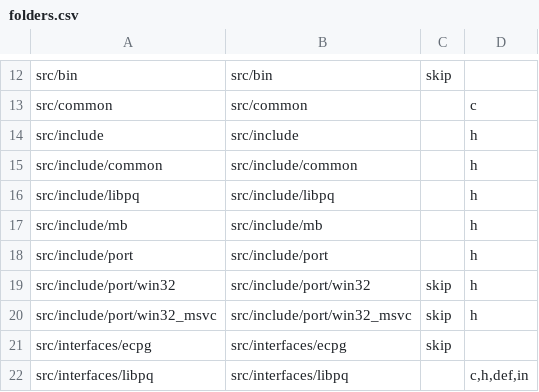
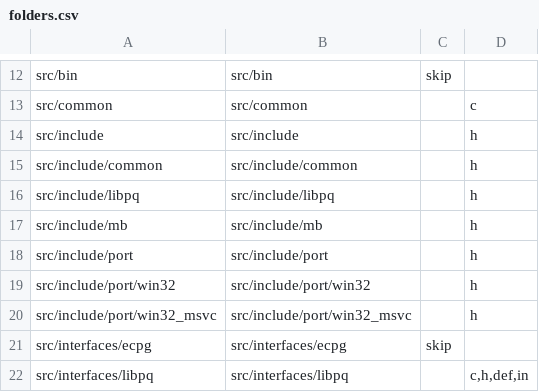
Before and after one commit to nextgis-borsch/lib_pq, a CSV file: opt/folders.csv, drawn as a sheet; only a part is shown, gaps mark what is left out.

```diff
--- a/opt/folders.csv
+++ b/opt/folders.csv
@@ -18,4 +18,4 @@ src/include/mb,src/include/mb,,h
 src/include/port,src/include/port,,h
-src/include/port/win32,src/include/port/win32,skip,h
-src/include/port/win32_msvc,src/include/port/win32_msvc,skip,h
+src/include/port/win32,src/include/port/win32,,h
+src/include/port/win32_msvc,src/include/port/win32_msvc,,h
 src/interfaces/ecpg,src/interfaces/ecpg,skip,
```
Also changed, not shown: 7 other files.
